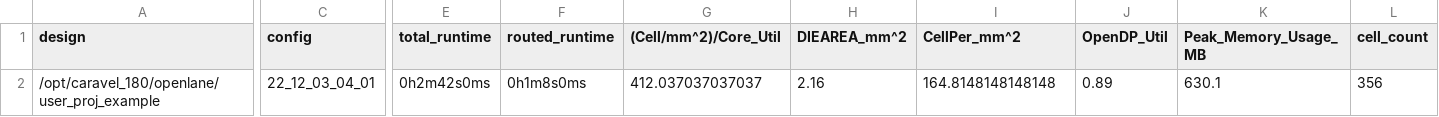
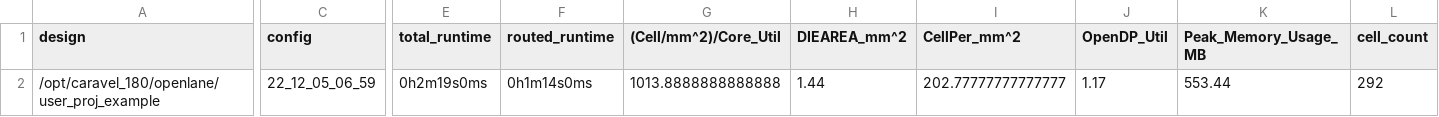
Before and after one commit to Janavind/caravel_180, a CSV file: signoff/user_proj_example/metrics.csv, drawn as a sheet; only a part is shown, gaps mark what is left out; the diff covers the shown part only; the diff names each change by its address in the sheet, - before the commit and + after, or states it on an @@ line.

```diff
--- a/signoff/user_proj_example/metrics.csv
+++ b/signoff/user_proj_example/metrics.csv
-C2 (config): 22_12_03_04_01
+C2 (config): 22_12_05_06_59
-E2 (total_runtime): 0h2m42s0ms
+E2 (total_runtime): 0h2m19s0ms
-F2 (routed_runtime): 0h1m8s0ms
+F2 (routed_runtime): 0h1m14s0ms
-G2 ((Cell/mm^2)/Core_Util): 412.037037037037
+G2 ((Cell/mm^2)/Core_Util): 1013.8888888888888
-H2 (DIEAREA_mm^2): 2.16
+H2 (DIEAREA_mm^2): 1.44
-I2 (CellPer_mm^2): 164.8148148148148
+I2 (CellPer_mm^2): 202.77777777777777
-J2 (OpenDP_Util): 0.89
+J2 (OpenDP_Util): 1.17
-K2 (Peak_Memory_Usage_MB): 630.1
+K2 (Peak_Memory_Usage_MB): 553.44
-L2 (cell_count): 356
+L2 (cell_count): 292
```
Also changed, not shown: 13 edited cells elsewhere in this file, signoff/user_project_wrapper/metrics.csv, 31 other files.
